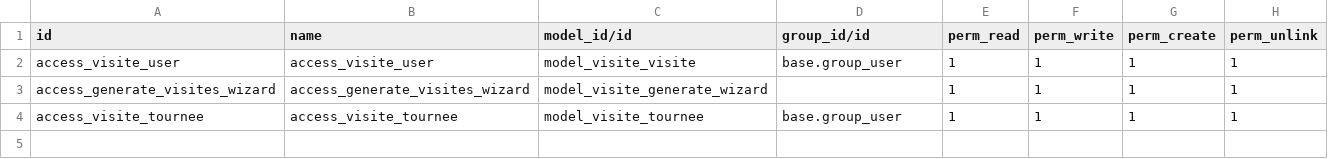
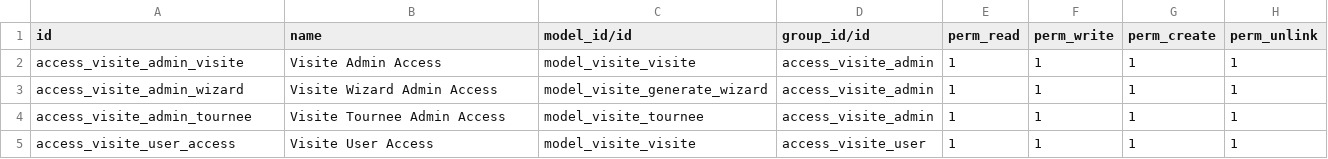
Before and after one commit to limpidit/weenect-addons, a CSV file: visites/security/ir.model.access.csv, drawn as a sheet.

Commit message:
Access rights Visites

```diff
--- a/visites/security/ir.model.access.csv
+++ b/visites/security/ir.model.access.csv
@@ -1,4 +1,5 @@
 id,name,model_id/id,group_id/id,perm_read,perm_write,perm_create,perm_unlink
-access_visite_user,access_visite_user,model_visite_visite,base.group_user,1,1,1,1
-access_generate_visites_wizard,access_generate_visites_wizard,model_visite_generate_wizard,,1,1,1,1
-access_visite_tournee,access_visite_tournee,model_visite_tournee,base.group_user,1,1,1,1
+access_visite_admin_visite,Visite Admin Access,model_visite_visite,access_visite_admin,1,1,1,1
+access_visite_admin_wizard,Visite Wizard Admin Access,model_visite_generate_wizard,access_visite_admin,1,1,1,1
+access_visite_admin_tournee,Visite Tournee Admin Access,model_visite_tournee,access_visite_admin,1,1,1,1
+access_visite_user_access,Visite User Access,model_visite_visite,access_visite_user,1,1,1,1
```
Also changed, not shown: 2 other files.
